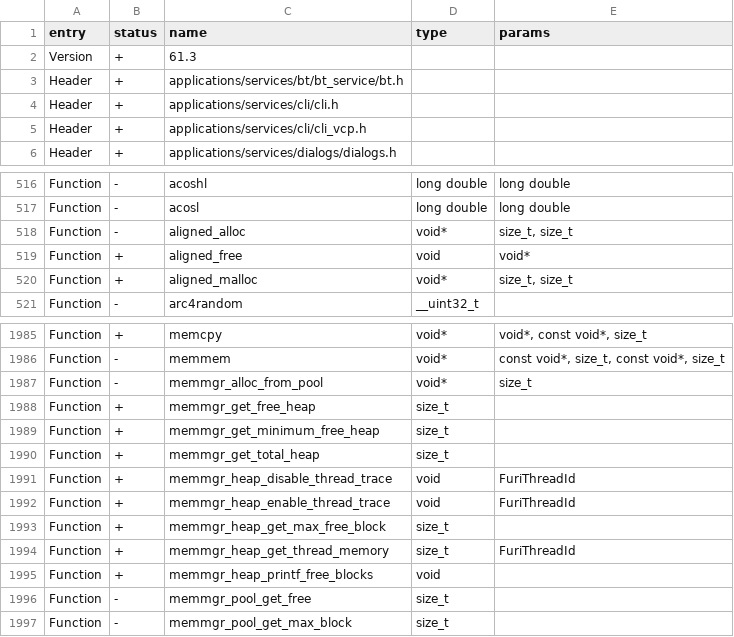
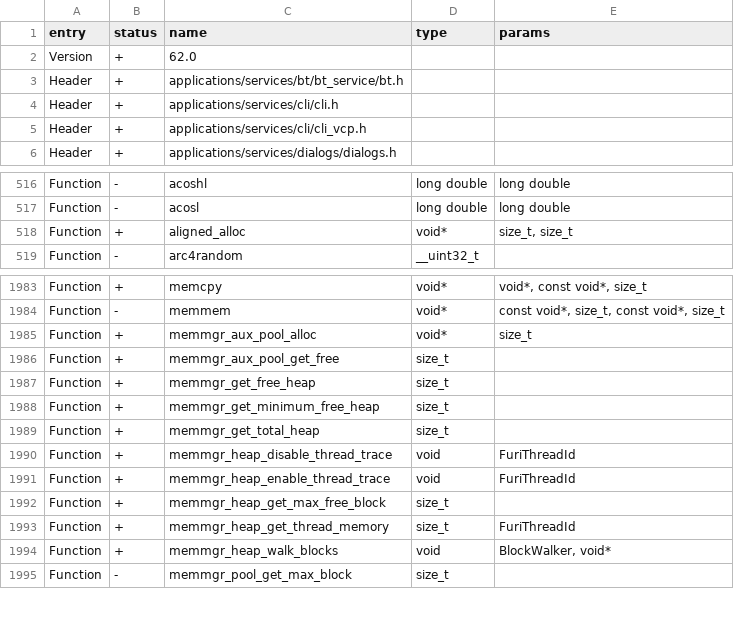
Before and after one commit to Gustav-png/Moon-Firmware, a CSV file: targets/f18/api_symbols.csv, drawn as a sheet; only a part is shown, gaps mark what is left out.

Commit message:
TLSF memory allocator. Less free flash, moar free ram. (#3572)
* add tlsf as submodule
* libs: tlsf
* Furi: tlsf as allocator
* Furi: heap walker
* shmal fixshesh
* f18: tlsf
* PVS: ignore tlsf
* I like to moving
* merge upcoming changes
* memmgr: alloc aligned, realloc
* Furi: distinct name for auxiliary memory pool
* Furi: put idle and timer thread to mem2
* Furi: fix smal things in allocator
* Furi: remove aligned_free. Use free instead.
* aligned_malloc -> aligned_alloc
* aligned_alloc, parameters order
* aligned_alloc: check that alignment is correct
* unit test: malloc
* unit tests: realloc and test with memory fragmentation
* unit tests: aligned_alloc
* update api
* updater: properly read large update file

Co-authored-by: Aleksandr Kutuzov <alleteam@gmail.com>

```diff
--- a/targets/f18/api_symbols.csv
+++ b/targets/f18/api_symbols.csv
@@ -1,3 +1,3 @@
 entry,status,name,type,params
-Version,+,61.3,,
+Version,+,62.0,,
 Header,+,applications/services/bt/bt_service/bt.h,,
@@ -517,5 +517,3 @@ Function,-,acoshl,long double,long double
 Function,-,acosl,long double,long double
-Function,-,aligned_alloc,void*,"size_t, size_t"
-Function,+,aligned_free,void,void*
-Function,+,aligned_malloc,void*,"size_t, size_t"
+Function,+,aligned_alloc,void*,"size_t, size_t"
 Function,-,arc4random,__uint32_t,
@@ -1986,3 +1984,4 @@ Function,+,memcpy,void*,"void*, const void*, size_t"
 Function,-,memmem,void*,"const void*, size_t, const void*, size_t"
-Function,-,memmgr_alloc_from_pool,void*,size_t
+Function,+,memmgr_aux_pool_alloc,void*,size_t
+Function,+,memmgr_aux_pool_get_free,size_t,
 Function,+,memmgr_get_free_heap,size_t,
@@ -1994,4 +1993,3 @@ Function,+,memmgr_heap_get_max_free_block,size_t,
 Function,+,memmgr_heap_get_thread_memory,size_t,FuriThreadId
-Function,+,memmgr_heap_printf_free_blocks,void,
-Function,-,memmgr_pool_get_free,size_t,
+Function,+,memmgr_heap_walk_blocks,void,"BlockWalker, void*"
 Function,-,memmgr_pool_get_max_block,size_t,
```
Also changed, not shown: targets/f7/api_symbols.csv, 18 other files.
